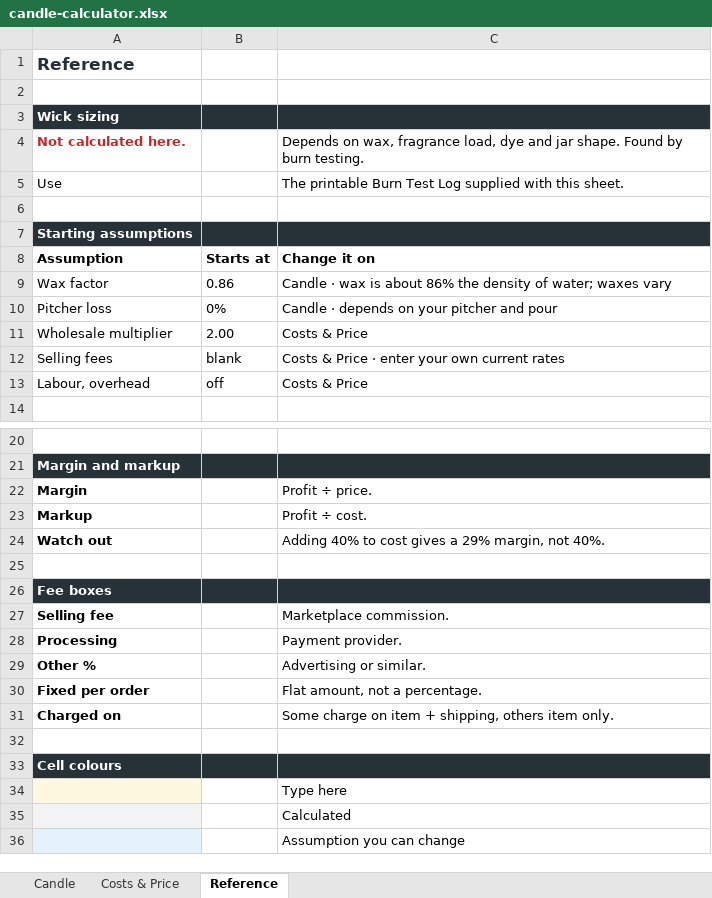
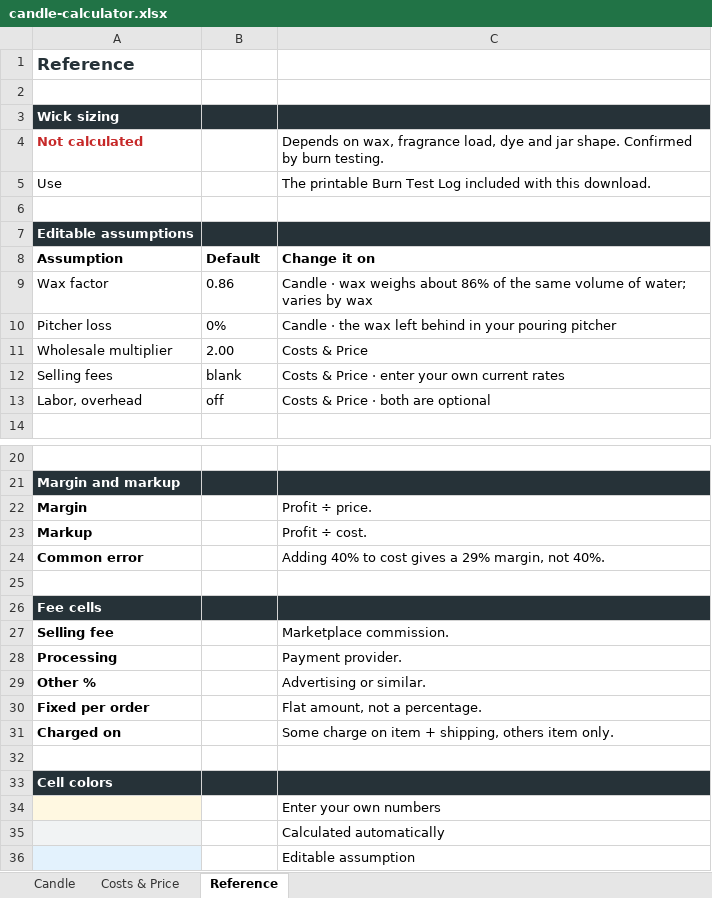
Before and after one commit to anneml825/FACTORY, an Excel workbook: product/candle-calculator/dist/candle-calculator.xlsx, sheet Reference, drawn as a sheet; only a part is shown, gaps mark what is left out; values as stored, in another font and other column widths than the file's, no borders; the diff names each change by its address in the sheet, - before the commit and + after, or states it on an @@ line.

```diff
--- a/product/candle-calculator/dist/candle-calculator.xlsx (sheet Reference)
+++ b/product/candle-calculator/dist/candle-calculator.xlsx (sheet Reference)
-A4: Not calculated here.
+A4: Not calculated
-C4: …jar shape. Found by burn…
+C4: …jar shape. Confirmed by burn…
-C5: …Test Log supplied with this sheet.
+C5: …Test Log included with this download.
-A7: Starting assumptions
+A7: Editable assumptions
-B8: Starts at
+B8: Default
-C9: …· wax is about 86% the density of water; waxes vary
+C9: …· wax weighs about 86% of the same volume of water; varies by wax
-C10: Candle · depends on your pitcher and pour
+C10: Candle · the wax left behind in your pouring pitcher
-A13: Labour, overhead
+A13: Labor, overhead
-C13: Costs & Price
+C13: Costs & Price · both are optional
-A24: Watch out
+A24: Common error
-A26: Fee boxes
+A26: Fee cells
-A33: Cell colours
+A33: Cell colors
-C34: Type here
+C34: Enter your own numbers
-C35: Calculated
+C35: Calculated automatically
-C36: Assumption you can change
+C36: Editable assumption
```
Also changed, not shown: sheet Costs & Price, sheet Candle, 15 other files.
